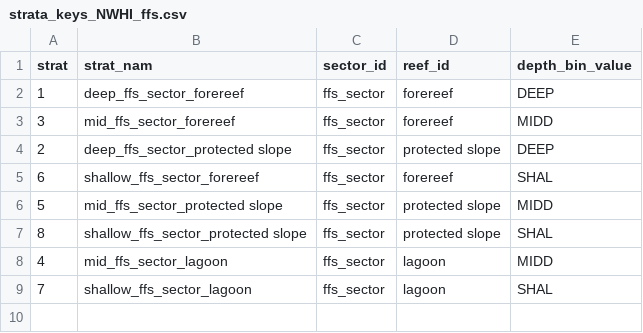
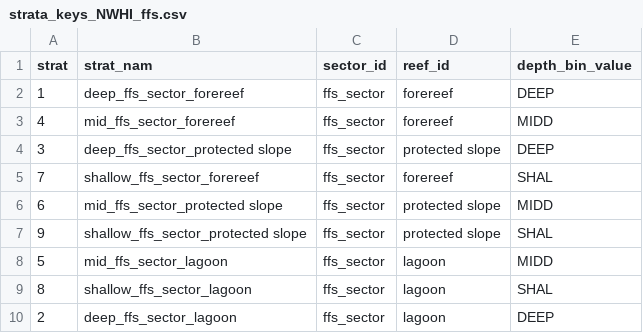
Before and after one commit to krtanaka/ncrmp_common_map, a CSV file: outputs/tables/strata_keys_NWHI_ffs.csv, drawn as a sheet.

```diff
--- a/outputs/tables/strata_keys_NWHI_ffs.csv
+++ b/outputs/tables/strata_keys_NWHI_ffs.csv
@@ -2,8 +2,9 @@ strat,strat_nam,sector_id,reef_id,depth_bin_value
 1,deep_ffs_sector_forereef,ffs_sector,forereef,DEEP
-3,mid_ffs_sector_forereef,ffs_sector,forereef,MIDD
-2,deep_ffs_sector_protected slope,ffs_sector,protected slope,DEEP
-6,shallow_ffs_sector_forereef,ffs_sector,forereef,SHAL
-5,mid_ffs_sector_protected slope,ffs_sector,protected slope,MIDD
-8,shallow_ffs_sector_protected slope,ffs_sector,protected slope,SHAL
-4,mid_ffs_sector_lagoon,ffs_sector,lagoon,MIDD
-7,shallow_ffs_sector_lagoon,ffs_sector,lagoon,SHAL
+4,mid_ffs_sector_forereef,ffs_sector,forereef,MIDD
+3,deep_ffs_sector_protected slope,ffs_sector,protected slope,DEEP
+7,shallow_ffs_sector_forereef,ffs_sector,forereef,SHAL
+6,mid_ffs_sector_protected slope,ffs_sector,protected slope,MIDD
+9,shallow_ffs_sector_protected slope,ffs_sector,protected slope,SHAL
+5,mid_ffs_sector_lagoon,ffs_sector,lagoon,MIDD
+8,shallow_ffs_sector_lagoon,ffs_sector,lagoon,SHAL
+2,deep_ffs_sector_lagoon,ffs_sector,lagoon,DEEP
```
Also changed, not shown: 4 other files.
